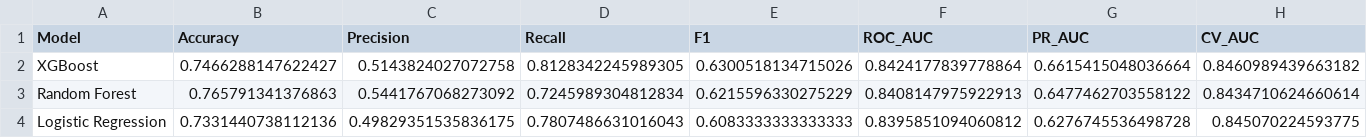
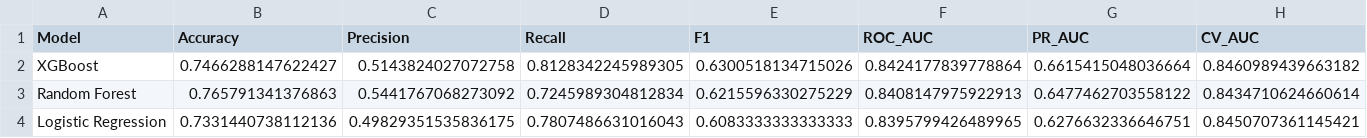
Before and after one commit to llazdll/churn_project, a CSV file: model_comparison.csv, drawn as a sheet.

```diff
--- a/model_comparison.csv
+++ b/model_comparison.csv
@@ -3,2 +3,2 @@ XGBoost,0.7466288147622427,0.5143824027072758,0.8128342245989305,0.6300518134715
 Random Forest,0.765791341376863,0.5441767068273092,0.7245989304812834,0.6215596330275229,0.8408147975922913,0.6477462703558122,0.8434710624660614
-Logistic Regression,0.7331440738112136,0.49829351535836175,0.7807486631016043,0.6083333333333333,0.8395851094060812,0.6276745536498728,0.845070224593775
+Logistic Regression,0.7331440738112136,0.49829351535836175,0.7807486631016043,0.6083333333333333,0.8395799426489965,0.6276632336646751,0.8450707361145421
```
Also changed, not shown: 6 other files.
